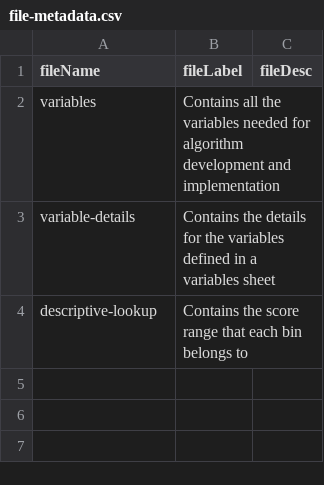
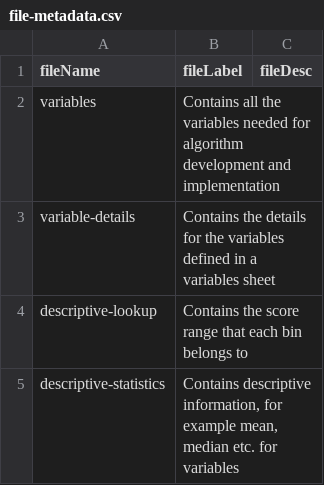
Before and after one commit to Big-Life-Lab/model-parameters, a CSV file: metadata/file-metadata.csv, drawn as a sheet; the diff names each change by its address in the sheet, - before the commit and + after, or states it on an @@ line.

```diff
--- a/metadata/file-metadata.csv
+++ b/metadata/file-metadata.csv
+row 5: descriptive-statistics | Contains descriptive information, for example mean, median etc. for variables
```
Also changed, not shown: metadata/column-metadata.csv.
